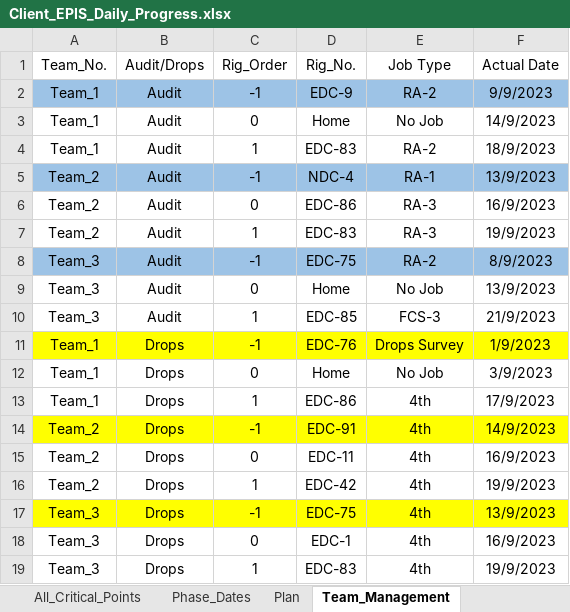
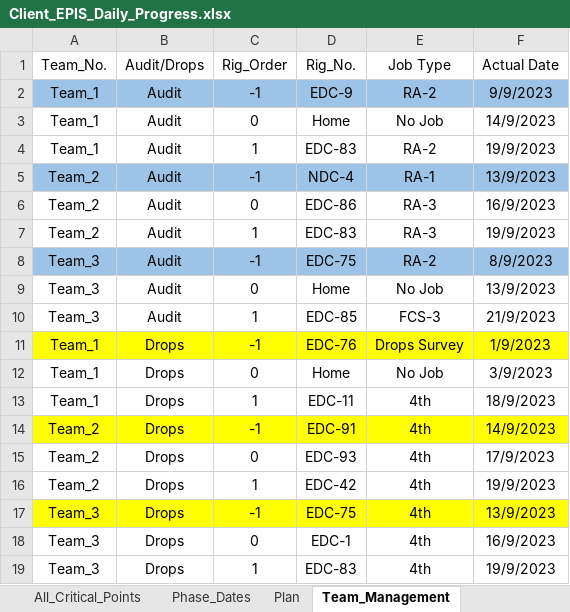
Before and after one commit to EPIS2023/KPC_EPIS_Follow_Up, an Excel workbook: Client_EPIS_Daily_Progress.xlsx, sheet Team_Management, drawn as a sheet; values as stored, in another font and other column widths than the file's, no borders; the diff names each change by its address in the sheet, - before the commit and + after, or states it on an @@ line.

```diff
--- a/Client_EPIS_Daily_Progress.xlsx (sheet Team_Management)
+++ b/Client_EPIS_Daily_Progress.xlsx (sheet Team_Management)
-F4 (Actual Date): 18/9/2023
+F4 (Actual Date): 19/9/2023
-D13 (Rig_No.): EDC-86
+D13 (Rig_No.): EDC-11
-F13 (Actual Date): 17/9/2023
+F13 (Actual Date): 18/9/2023
-D15 (Rig_No.): EDC-11
+D15 (Rig_No.): EDC-93
-F15 (Actual Date): 16/9/2023
+F15 (Actual Date): 17/9/2023
```
Also changed, not shown: sheet All_Critical_Points, sheet Drops_Teams_Follow_Up.
